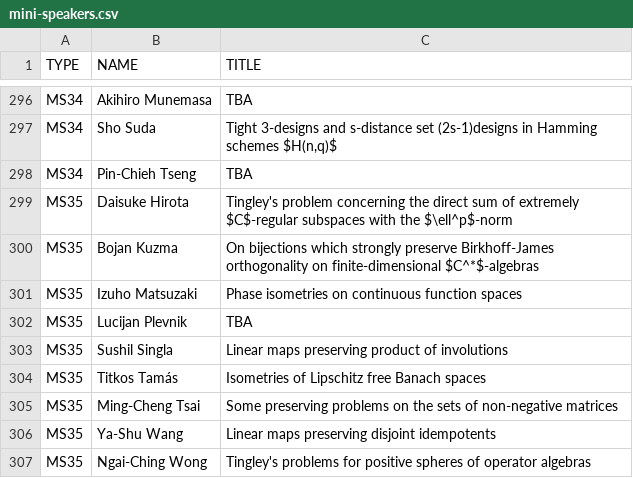
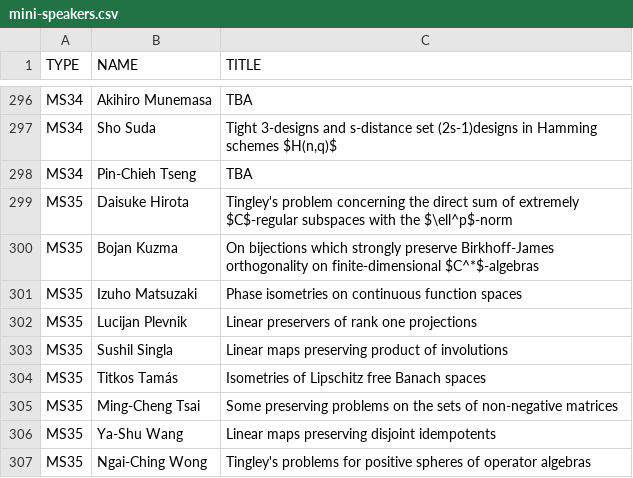
Before and after one commit to ilas2025/ilas2025.github.io, a CSV file: program/mini-speakers.csv, drawn as a sheet; only a part is shown, gaps mark what is left out.

Commit message:
update minis

```diff
--- a/program/mini-speakers.csv
+++ b/program/mini-speakers.csv
@@ -301,3 +301,3 @@ MS35,Bojan Kuzma,On bijections which strongly preserve Birkhoff-James orthogonal
 MS35,Izuho Matsuzaki,Phase isometries on continuous function spaces
-MS35,Lucijan Plevnik,TBA
+MS35,Lucijan Plevnik,Linear preservers of rank one projections
 MS35,Sushil Singla,Linear maps preserving product of involutions
```
Also changed, not shown: 2 other files.
